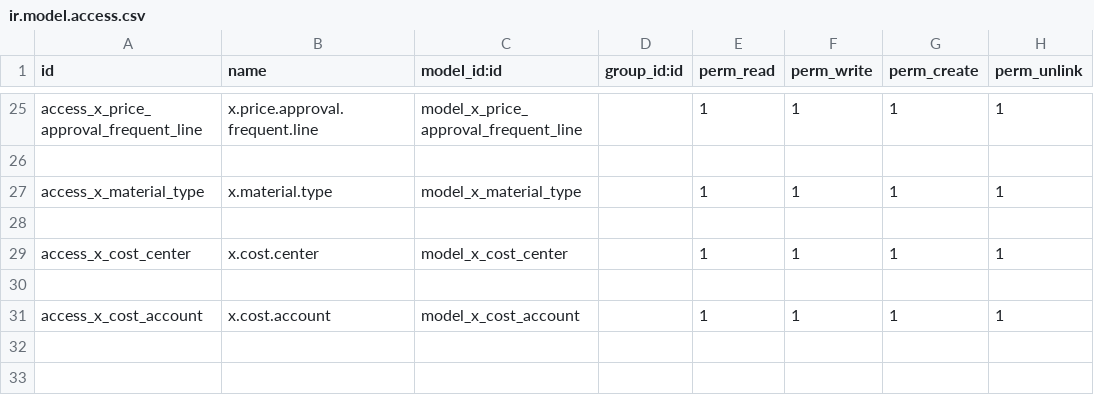
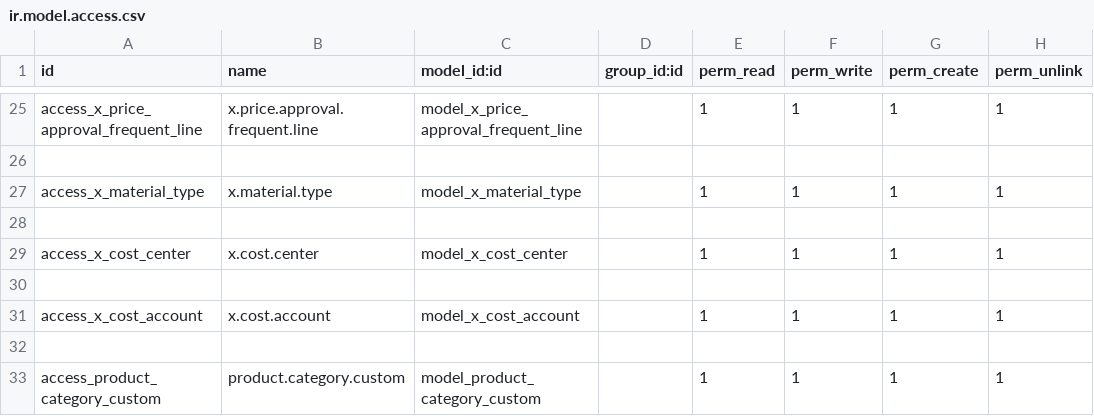
Before and after one commit to sonhasoftware/odoo-customize, a CSV file: sonha_purchase/security/ir.model.access.csv, drawn as a sheet; only a part is shown, gaps mark what is left out; the diff names each change by its address in the sheet, - before the commit and + after, or states it on an @@ line.

Commit message:
kéo dữ liệu về Product Category

```diff
--- a/sonha_purchase/security/ir.model.access.csv
+++ b/sonha_purchase/security/ir.model.access.csv
+row 32: (empty)
+row 33: access_product_category_custom | product.category.custom | model_product_category_custom |  | 1 | 1 | 1 | 1
```
Also changed, not shown: 6 other files.
